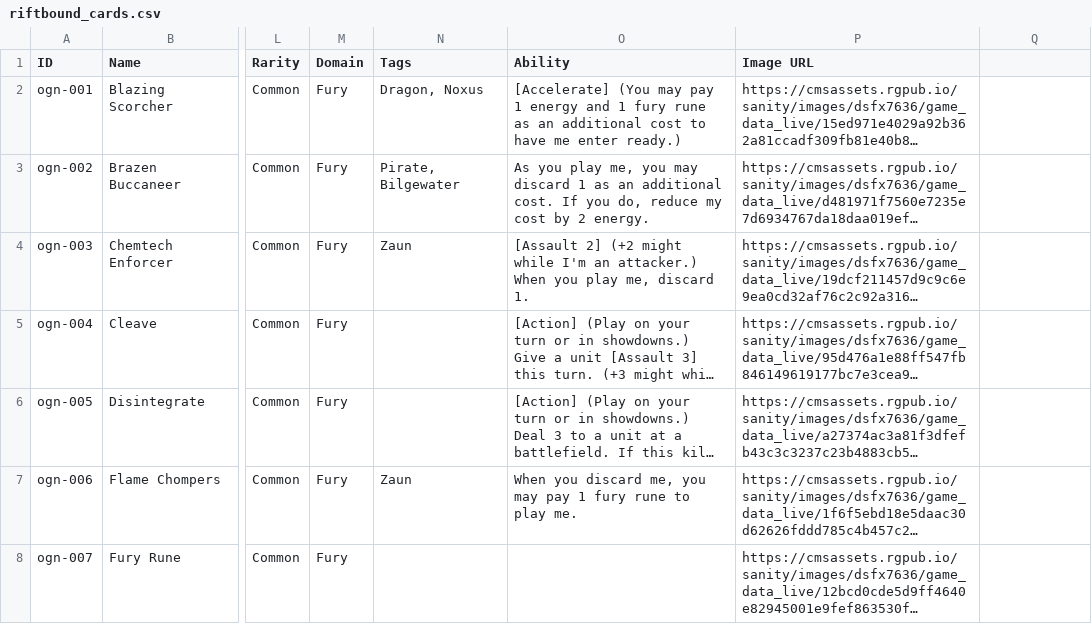
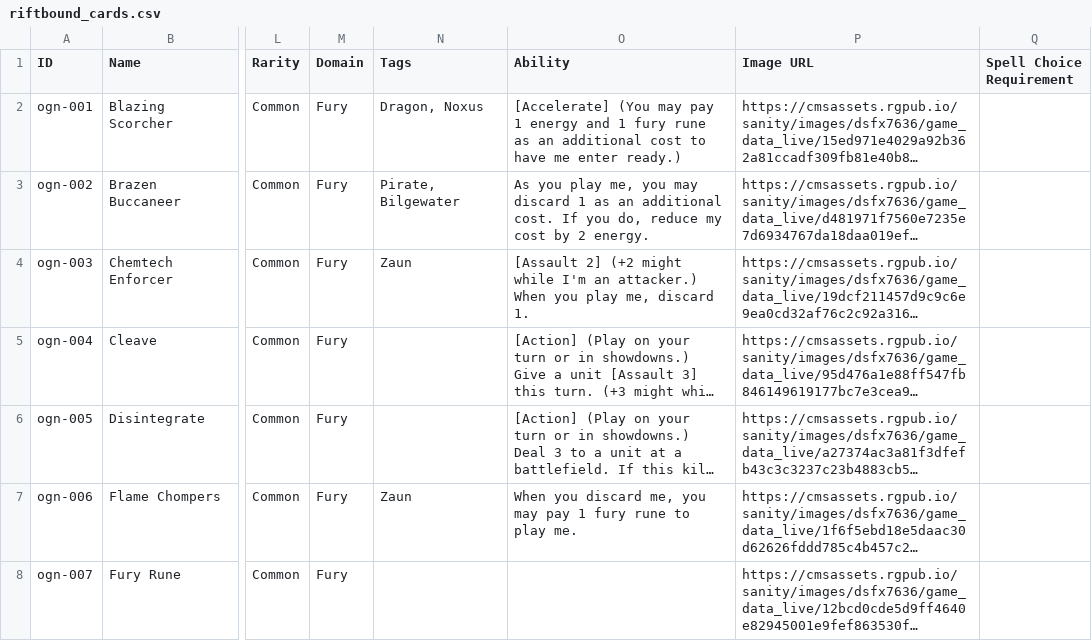
Before and after one commit to flopiti/riftbound-engine, a CSV file: riftbound_cards.csv, drawn as a sheet; only a part is shown, gaps mark what is left out; long unchanged cells end in …; the diff names each change by its address in the sheet, - before the commit and + after, or states it on an @@ line.

Commit message:
cards

```diff
--- a/riftbound_cards.csv
+++ b/riftbound_cards.csv
-Q1: (empty)
+Q1: Spell Choice Requirement
```
